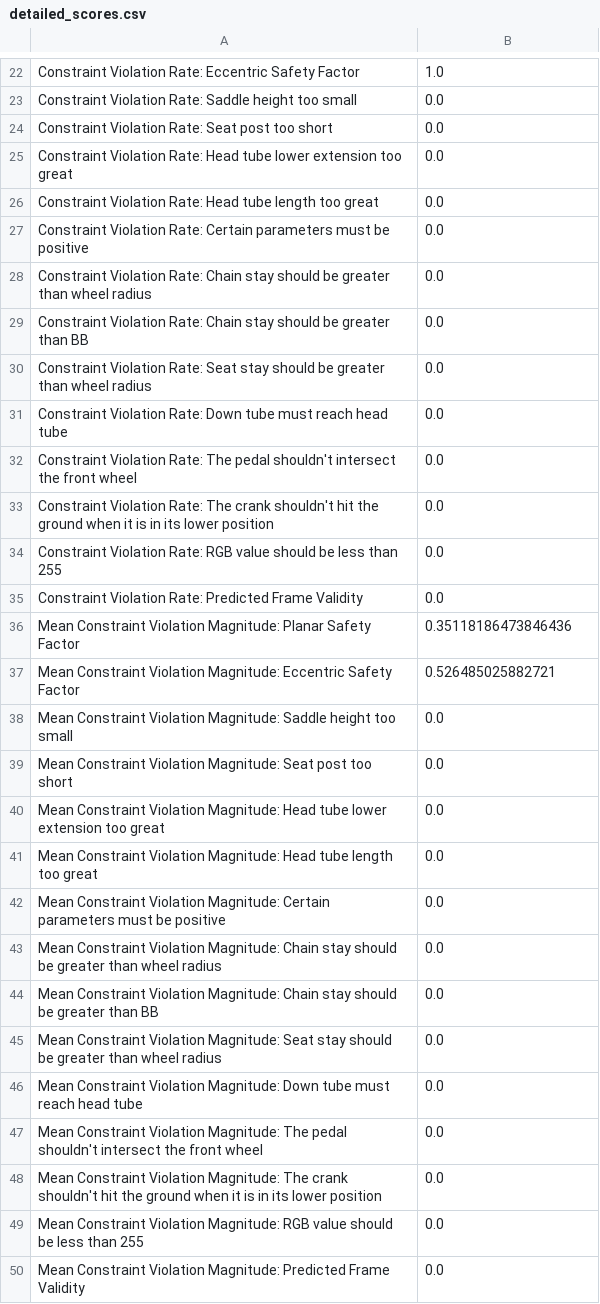
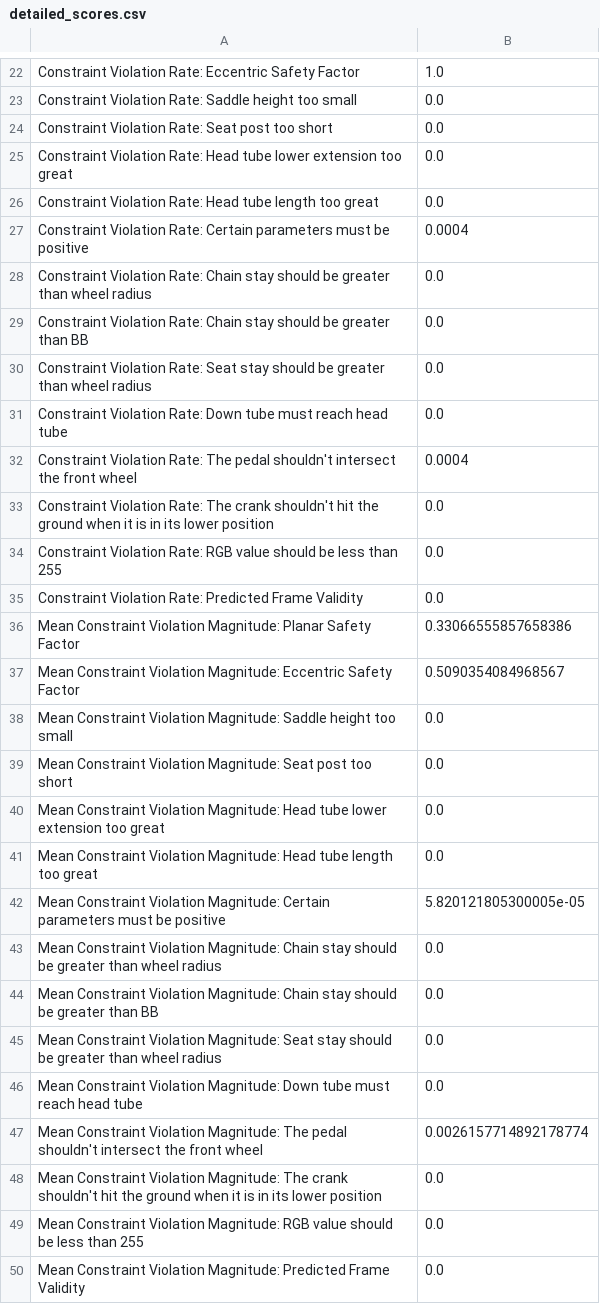
Before and after one commit to yazan-abu-obaideh/biked-commons, a CSV file: src/biked_commons/benchmark_models/results/conditional/VAE-PA/detailed_scores.csv, drawn as a sheet; only a part is shown, gaps mark what is left out.

```diff
--- a/src/biked_commons/benchmark_models/results/conditional/VAE-PA/detailed_scores.csv
+++ b/src/biked_commons/benchmark_models/results/conditional/VAE-PA/detailed_scores.csv
@@ -26,3 +26,3 @@ Constraint Violation Rate: Head tube lower extension too great,0.0
 Constraint Violation Rate: Head tube length too great,0.0
-Constraint Violation Rate: Certain parameters must be positive,0.0
+Constraint Violation Rate: Certain parameters must be positive,0.0004
 Constraint Violation Rate: Chain stay should be greater than wheel radius,0.0
@@ -31,3 +31,3 @@ Constraint Violation Rate: Seat stay should be greater than wheel radius,0.0
 Constraint Violation Rate: Down tube must reach head tube,0.0
-Constraint Violation Rate: The pedal shouldn't intersect the front wheel,0.0
+Constraint Violation Rate: The pedal shouldn't intersect the front wheel,0.0004
 Constraint Violation Rate: The crank shouldn't hit the ground when it is in its lower position,0.0
@@ -35,4 +35,4 @@ Constraint Violation Rate: RGB value should be less than 255,0.0
 Constraint Violation Rate: Predicted Frame Validity,0.0
-Mean Constraint Violation Magnitude: Planar Safety Factor,0.35118186473846436
-Mean Constraint Violation Magnitude: Eccentric Safety Factor,0.526485025882721
+Mean Constraint Violation Magnitude: Planar Safety Factor,0.33066555857658386
+Mean Constraint Violation Magnitude: Eccentric Safety Factor,0.5090354084968567
 Mean Constraint Violation Magnitude: Saddle height too small,0.0
@@ -41,3 +41,3 @@ Mean Constraint Violation Magnitude: Head tube lower extension too great,0.0
 Mean Constraint Violation Magnitude: Head tube length too great,0.0
-Mean Constraint Violation Magnitude: Certain parameters must be positive,0.0
+Mean Constraint Violation Magnitude: Certain parameters must be positive,5.820121805300005e-05
 Mean Constraint Violation Magnitude: Chain stay should be greater than wheel radius,0.0
@@ -46,3 +46,3 @@ Mean Constraint Violation Magnitude: Seat stay should be greater than wheel radi
 Mean Constraint Violation Magnitude: Down tube must reach head tube,0.0
-Mean Constraint Violation Magnitude: The pedal shouldn't intersect the front wheel,0.0
+Mean Constraint Violation Magnitude: The pedal shouldn't intersect the front wheel,0.0026157714892178774
 Mean Constraint Violation Magnitude: The crank shouldn't hit the ground when it is in its lower position,0.0
```
Also changed, not shown: 7 other files.
